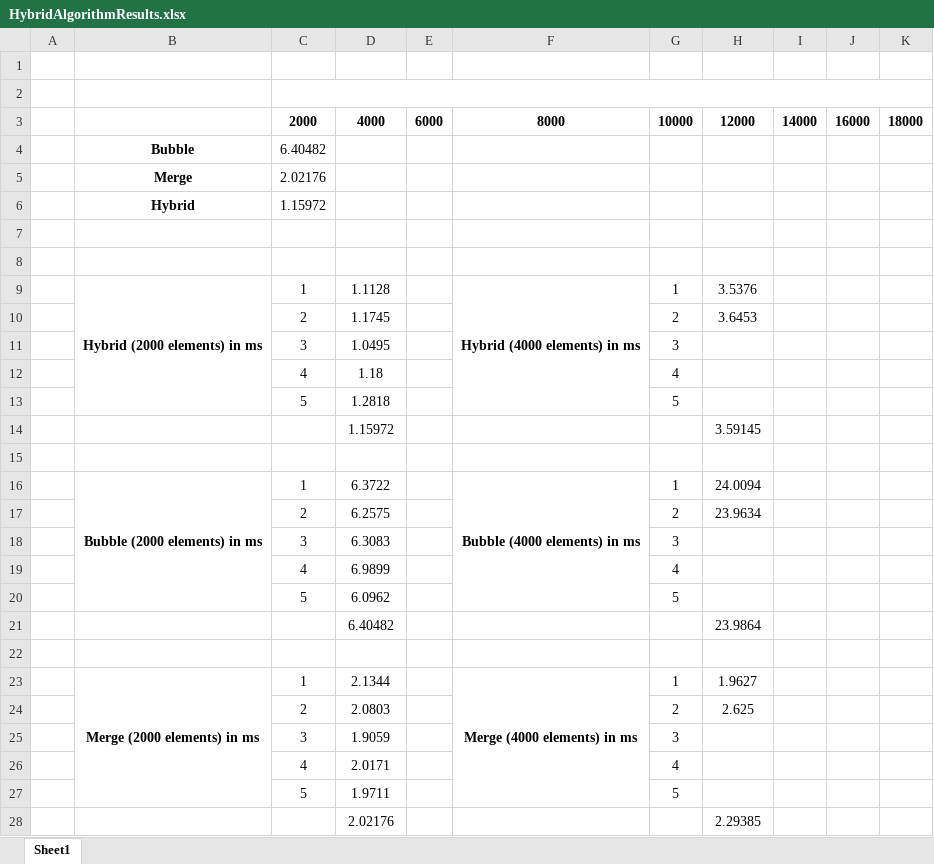
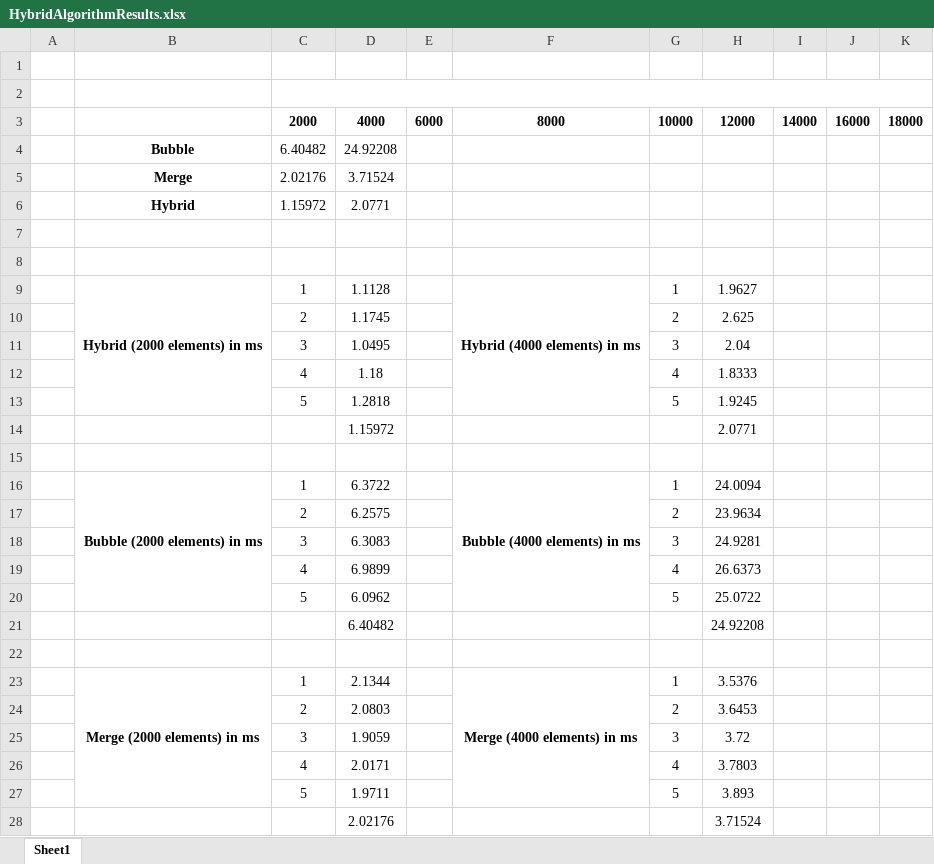
Before and after one commit to HarV1821/BubbleMergeHybridSort, an Excel workbook: HybridAlgorithmResults.xlsx, sheet Sheet1, drawn as a sheet; values as stored, in another font and other column widths than the file's, no borders; the diff names each change by its address in the sheet, - before the commit and + after, or states it on an @@ line.

Commit message:
Added Data Results for 4000 elements

```diff
--- a/HybridAlgorithmResults.xlsx (sheet Sheet1)
+++ b/HybridAlgorithmResults.xlsx (sheet Sheet1)
-D4: (empty)
+D4: 24.92208
-D5: (empty)
+D5: 3.71524
-D6: (empty)
+D6: 2.0771
-H9: 3.5376
+H9: 1.9627
-H10: 3.6453
+H10: 2.625
-H11: (empty)
+H11: 2.04
-H12: (empty)
+H12: 1.8333
-H13: (empty)
+H13: 1.9245
-H14: 3.59145
+H14: 2.0771
-H18: (empty)
+H18: 24.9281
-H19: (empty)
+H19: 26.6373
-H20: (empty)
+H20: 25.0722
-H21: 23.9864
+H21: 24.92208
-H23: 1.9627
+H23: 3.5376
-H24: 2.625
+H24: 3.6453
-H25: (empty)
+H25: 3.72
-H26: (empty)
+H26: 3.7803
-H27: (empty)
+H27: 3.893
-H28: 2.29385
+H28: 3.71524
```
Also changed, not shown: 21 other files.
